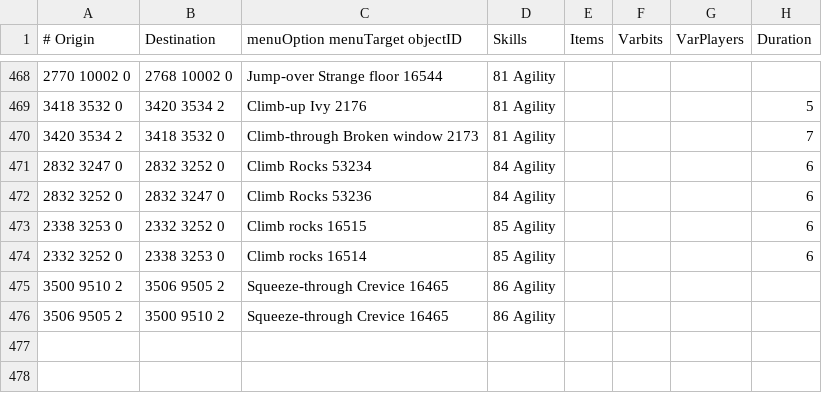
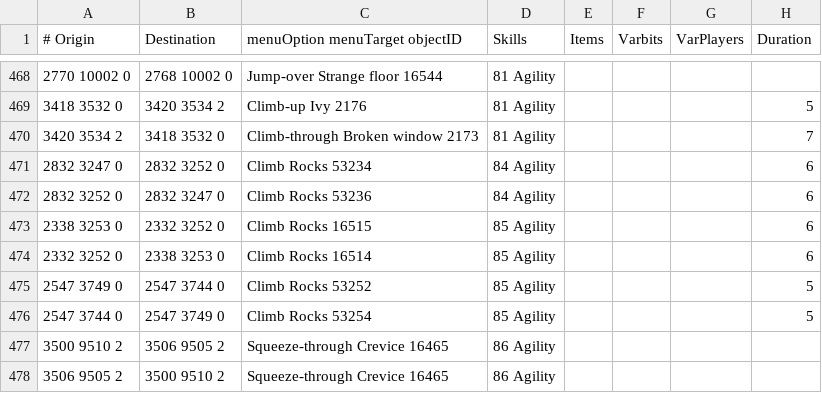
Before and after one commit to wvanderp/shortest-path, a TSV file: src/main/resources/transports/agility_shortcuts.tsv, drawn as a sheet; only a part is shown, gaps mark what is left out.

Commit message:
85 agility Rocks (Waterbirth Island)

```diff
--- a/src/main/resources/transports/agility_shortcuts.tsv
+++ b/src/main/resources/transports/agility_shortcuts.tsv
@@ -472,4 +472,6 @@
 2832 3252 0	2832 3247 0	Climb Rocks 53236	84 Agility				6
-2338 3253 0	2332 3252 0	Climb rocks 16515	85 Agility				6
-2332 3252 0	2338 3253 0	Climb rocks 16514	85 Agility				6
+2338 3253 0	2332 3252 0	Climb Rocks 16515	85 Agility				6
+2332 3252 0	2338 3253 0	Climb Rocks 16514	85 Agility				6
+2547 3749 0	2547 3744 0	Climb Rocks 53252	85 Agility				5
+2547 3744 0	2547 3749 0	Climb Rocks 53254	85 Agility				5
 3500 9510 2	3506 9505 2	Squeeze-through Crevice 16465	86 Agility				
```
